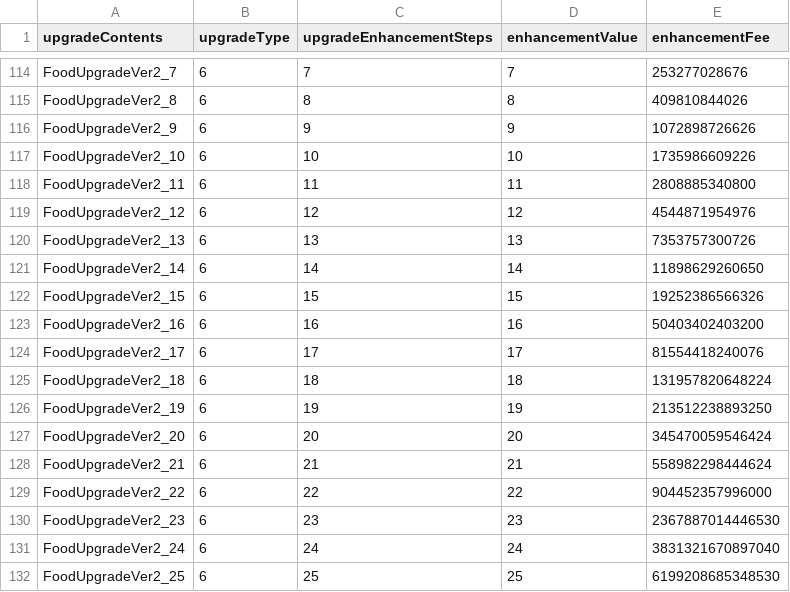
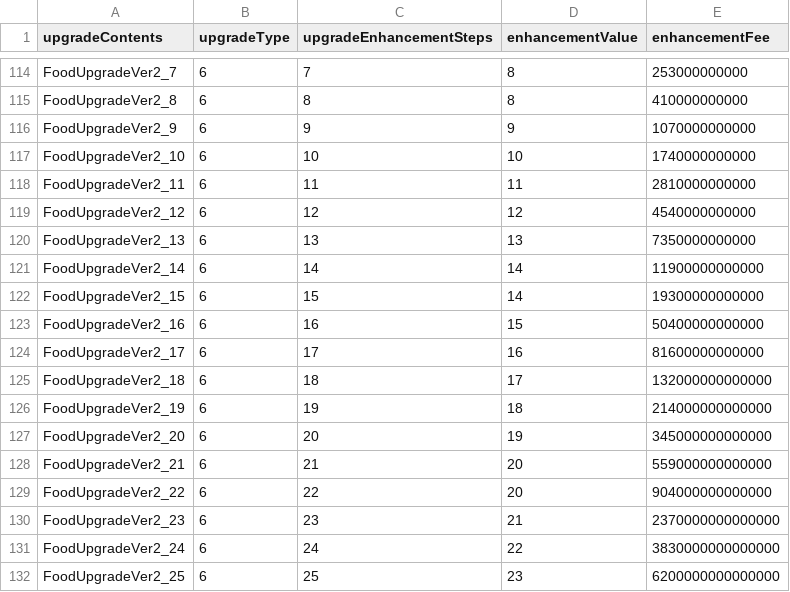
Before and after one commit to H-K-N-N/Cat_Merge, a CSV file: Cat_Merge/Assets/Resources/Item_Item_UpgradeDB.csv, drawn as a sheet; only a part is shown, gaps mark what is left out; the diff covers the shown part only; the diff names each change by its address in the sheet, - before the commit and + after, or states it on an @@ line.

```diff
--- a/Cat_Merge/Assets/Resources/Item_Item_UpgradeDB.csv
+++ b/Cat_Merge/Assets/Resources/Item_Item_UpgradeDB.csv
-D114 (enhancementValue): 7
+D114 (enhancementValue): 8
-E114 (enhancementFee): 253277028676
+E114 (enhancementFee): 253000000000
-E115 (enhancementFee): 409810844026
+E115 (enhancementFee): 410000000000
-E116 (enhancementFee): 1072898726626
+E116 (enhancementFee): 1070000000000
-E117 (enhancementFee): 1735986609226
+E117 (enhancementFee): 1740000000000
-E118 (enhancementFee): 2808885340800
+E118 (enhancementFee): 2810000000000
-E119 (enhancementFee): 4544871954976
+E119 (enhancementFee): 4540000000000
-E120 (enhancementFee): 7353757300726
+E120 (enhancementFee): 7350000000000
-E121 (enhancementFee): 11898629260650
+E121 (enhancementFee): 11900000000000
-D122 (enhancementValue): 15
+D122 (enhancementValue): 14
-E122 (enhancementFee): 19252386566326
+E122 (enhancementFee): 19300000000000
-D123 (enhancementValue): 16
+D123 (enhancementValue): 15
-E123 (enhancementFee): 50403402403200
+E123 (enhancementFee): 50400000000000
-D124 (enhancementValue): 17
+D124 (enhancementValue): 16
-E124 (enhancementFee): 81554418240076
+E124 (enhancementFee): 81600000000000
-D125 (enhancementValue): 18
+D125 (enhancementValue): 17
-E125 (enhancementFee): 131957820648224
+E125 (enhancementFee): 132000000000000
-D126 (enhancementValue): 19
+D126 (enhancementValue): 18
-E126 (enhancementFee): 213512238893250
+E126 (enhancementFee): 214000000000000
-D127 (enhancementValue): 20
+D127 (enhancementValue): 19
-E127 (enhancementFee): 345470059546424
+E127 (enhancementFee): 345000000000000
-D128 (enhancementValue): 21
+D128 (enhancementValue): 20
-E128 (enhancementFee): 558982298444624
+E128 (enhancementFee): 559000000000000
-D129 (enhancementValue): 22
+D129 (enhancementValue): 20
-E129 (enhancementFee): 904452357996000
+E129 (enhancementFee): 904000000000000
-D130 (enhancementValue): 23
+D130 (enhancementValue): 21
-E130 (enhancementFee): 2367887014446530
+E130 (enhancementFee): 2370000000000000
-D131 (enhancementValue): 24
+D131 (enhancementValue): 22
-E131 (enhancementFee): 3831321670897040
+E131 (enhancementFee): 3830000000000000
-D132 (enhancementValue): 25
+D132 (enhancementValue): 23
-E132 (enhancementFee): 6199208685348530
+E132 (enhancementFee): 6200000000000000
```
Also changed, not shown: 2 added rows and 35 edited cells elsewhere in this file, 16 other files.
